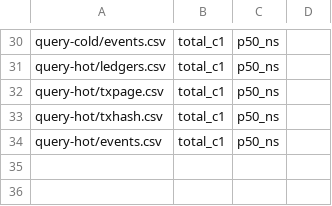
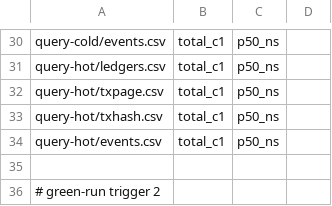
Before and after one commit to marwen-abid/stellar-rpc, a CSV file: scripts/bench-ci/metrics.csv, drawn as a sheet; only a part is shown, gaps mark what is left out; the diff names each change by its address in the sheet, - before the commit and + after, or states it on an @@ line.

Commit message:
green-run test: trigger 2

```diff
--- a/scripts/bench-ci/metrics.csv
+++ b/scripts/bench-ci/metrics.csv
+row 35: (empty)
+row 36: # green-run trigger 2
```
